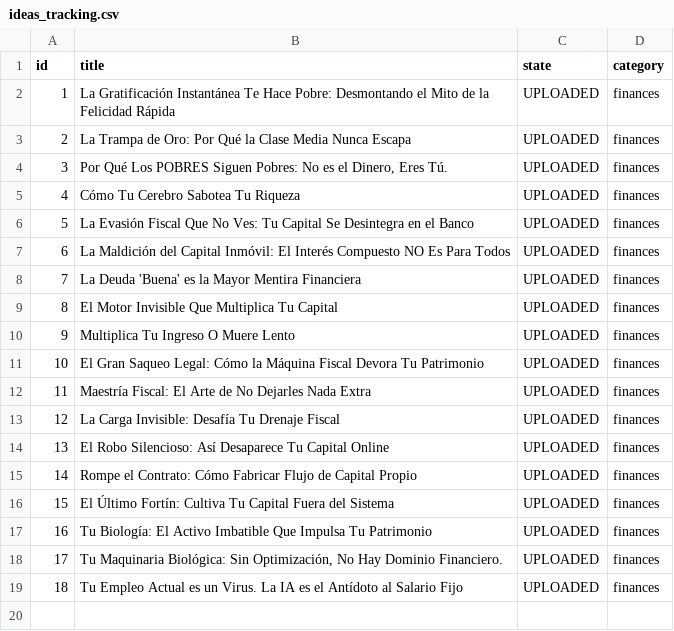
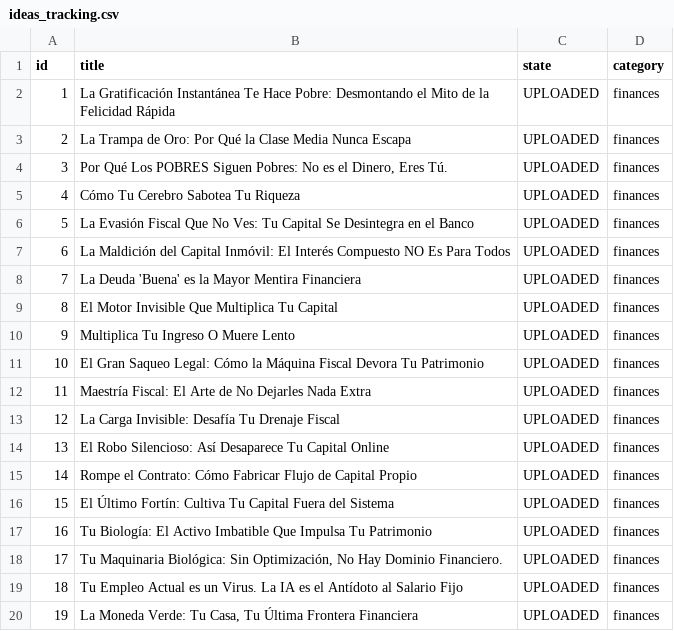
Before and after one commit to danielbenavides2001-blip/AI-Content-Automation-Engine, a CSV file: flows/image_content_generator/out_short/ideas_tracking.csv, drawn as a sheet; the diff names each change by its address in the sheet, - before the commit and + after, or states it on an @@ line.

Commit message:
chore: update post history and state [skip ci]

```diff
--- a/flows/image_content_generator/out_short/ideas_tracking.csv
+++ b/flows/image_content_generator/out_short/ideas_tracking.csv
+row 20: 19 | La Moneda Verde: Tu Casa, Tu Última Frontera Financiera | UPLOADED | finances
```
